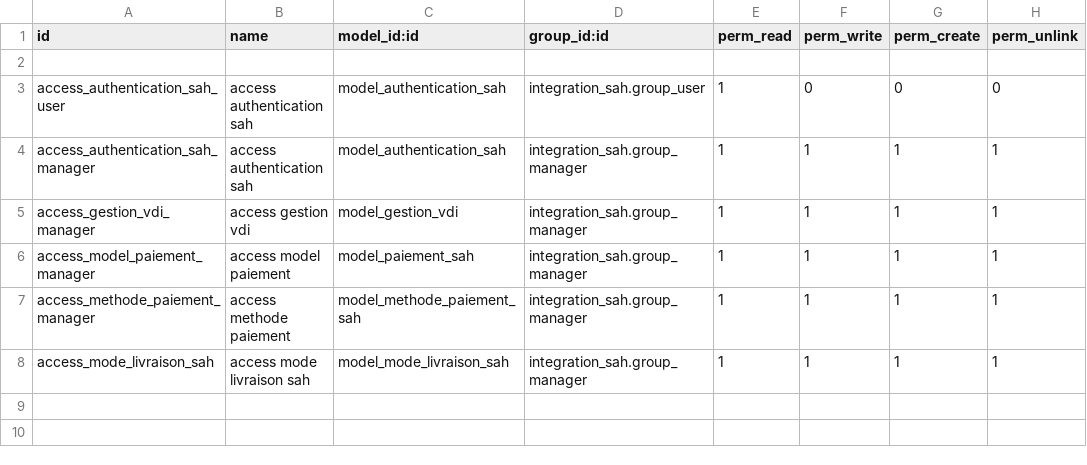
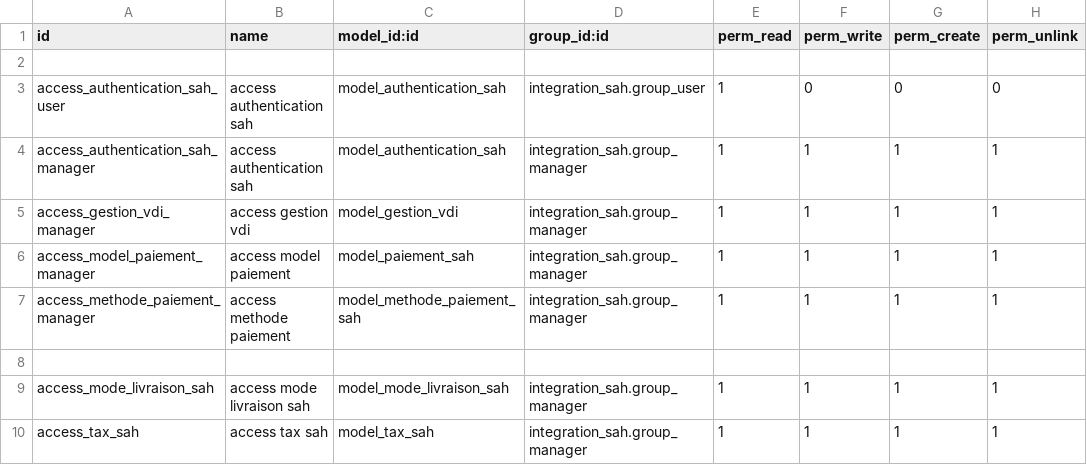
Before and after one commit to UNIKerp/sellingathome, a CSV file: integration_sah/security/ir.model.access.csv, drawn as a sheet.

```diff
--- a/integration_sah/security/ir.model.access.csv
+++ b/integration_sah/security/ir.model.access.csv
@@ -7,2 +7,4 @@ access_model_paiement_manager,access model paiement,model_paiement_sah,integrati
 access_methode_paiement_manager,access methode paiement,model_methode_paiement_sah,integration_sah.group_manager,1,1,1,1
+
 access_mode_livraison_sah,access mode livraison sah,model_mode_livraison_sah,integration_sah.group_manager,1,1,1,1
+access_tax_sah,access tax sah,model_tax_sah,integration_sah.group_manager,1,1,1,1
```
Also changed, not shown: 4 other files.
